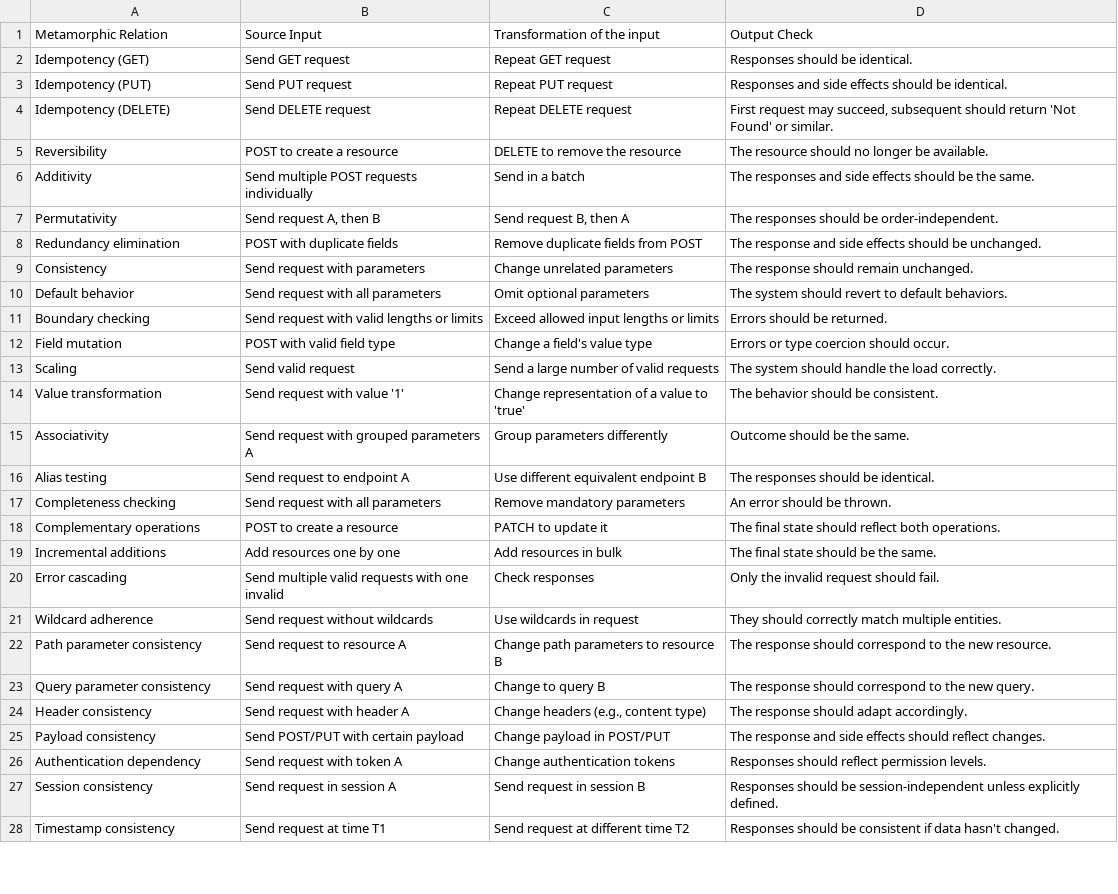
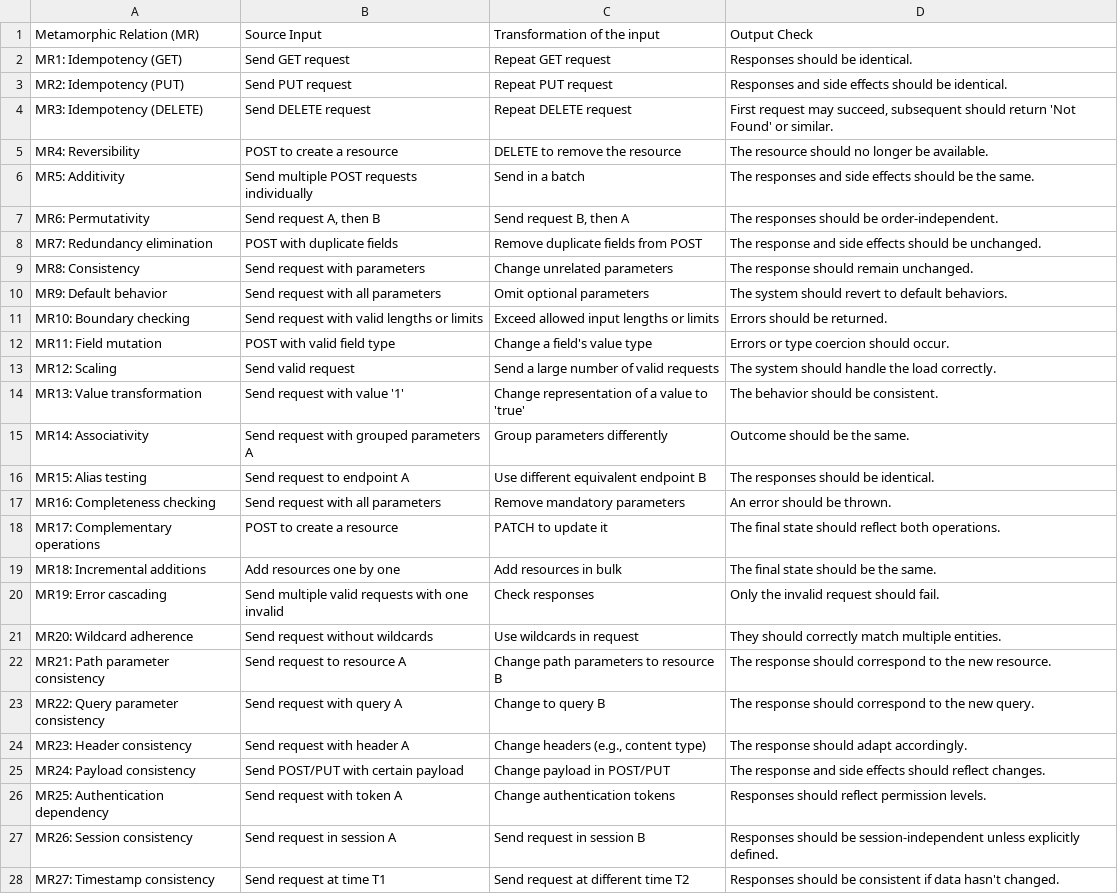
Before and after one commit to mardatasci/metamorphic_tests, a CSV file: rest_api_genric_2.csv, drawn as a sheet; only a part is shown; the diff covers the shown part only; the diff names each change by its address in the sheet, - before the commit and + after, or states it on an @@ line.

Commit message:
Update rest_api_genric_2.csv

```diff
--- a/rest_api_genric_2.csv
+++ b/rest_api_genric_2.csv
-A1: Metamorphic Relation
+A1: Metamorphic Relation (MR)
-A2: Idempotency (GET)
+A2: MR1: Idempotency (GET)
-A3: Idempotency (PUT)
+A3: MR2: Idempotency (PUT)
-A4: Idempotency (DELETE)
+A4: MR3: Idempotency (DELETE)
-A5: Reversibility
+A5: MR4: Reversibility
-A6: Additivity
+A6: MR5: Additivity
-A7: Permutativity
+A7: MR6: Permutativity
-A8: Redundancy elimination
+A8: MR7: Redundancy elimination
-A9: Consistency
+A9: MR8: Consistency
-A10: Default behavior
+A10: MR9: Default behavior
-A11: Boundary checking
+A11: MR10: Boundary checking
-A12: Field mutation
+A12: MR11: Field mutation
-A13: Scaling
+A13: MR12: Scaling
-A14: Value transformation
+A14: MR13: Value transformation
-A15: Associativity
+A15: MR14: Associativity
-A16: Alias testing
+A16: MR15: Alias testing
-A17: Completeness checking
+A17: MR16: Completeness checking
-A18: Complementary operations
+A18: MR17: Complementary operations
-A19: Incremental additions
+A19: MR18: Incremental additions
-A20: Error cascading
+A20: MR19: Error cascading
-A21: Wildcard adherence
+A21: MR20: Wildcard adherence
-A22: Path parameter consistency
+A22: MR21: Path parameter consistency
-A23: Query parameter consistency
+A23: MR22: Query parameter consistency
-A24: Header consistency
+A24: MR23: Header consistency
-A25: Payload consistency
+A25: MR24: Payload consistency
-A26: Authentication dependency
+A26: MR25: Authentication dependency
-A27: Session consistency
+A27: MR26: Session consistency
-A28: Timestamp consistency
+A28: MR27: Timestamp consistency
```
Also changed, not shown: 7 added rows and 17 edited cells elsewhere in this file.
